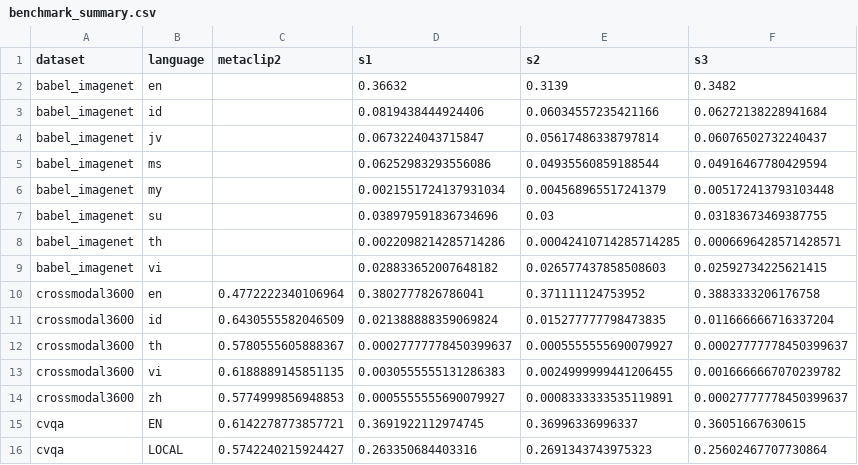
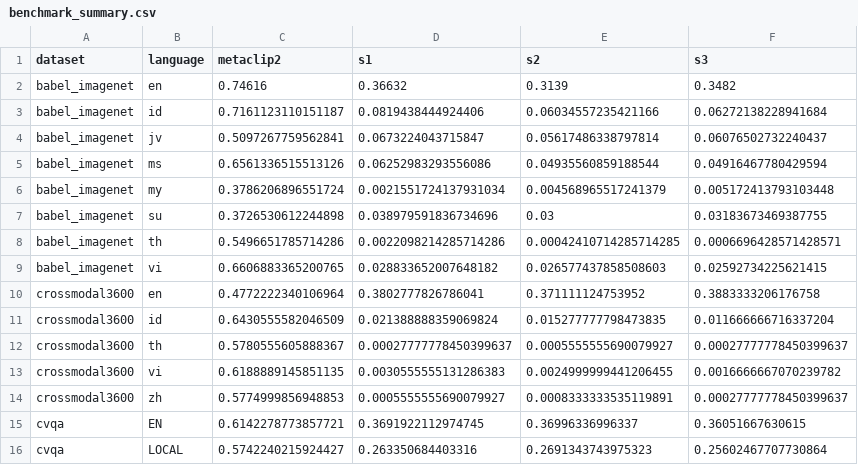
Before and after one commit to fassabilf/CLIP_benchmark, a CSV file: runs/results/benchmark_summary.csv, drawn as a sheet; only a part is shown; the diff covers the shown part only.

Commit message:
results: MetaCLIP-2 fill-in (imagenet1k + babel + flickr30k-200 + xtd200)
Adds h_metaclip2_rest.sh sbatch (BS=384, A100-40GB) and the 26 new JSON
outputs for MetaCLIP-2 worldwide H/14 across the missing datasets that
the student sweeps already covered. Updates benchmark_summary.csv with
full 4-model × dataset × language pivot.

MetaCLIP-2 numbers reproduced:
  imagenet1k acc1 = 0.813
  XM3600 R@1 en/id/th/vi/zh = 0.48/0.64/0.58/0.62/0.58
  CVQA EN/LOCAL = 0.61/0.57
  flickr30k-200 R@1 eng_Latn = 0.84
  xtd200 R@1 eng_Latn = 0.72

```diff
--- a/runs/results/benchmark_summary.csv
+++ b/runs/results/benchmark_summary.csv
@@ -1,10 +1,10 @@
 dataset,language,metaclip2,s1,s2,s3
-babel_imagenet,en,,0.36632,0.3139,0.3482
-babel_imagenet,id,,0.0819438444924406,0.06034557235421166,0.06272138228941684
-babel_imagenet,jv,,0.0673224043715847,0.05617486338797814,0.06076502732240437
-babel_imagenet,ms,,0.06252983293556086,0.04935560859188544,0.04916467780429594
-babel_imagenet,my,,0.0021551724137931034,0.004568965517241379,0.005172413793103448
-babel_imagenet,su,,0.038979591836734696,0.03,0.03183673469387755
-babel_imagenet,th,,0.0022098214285714286,0.00042410714285714285,0.0006696428571428571
-babel_imagenet,vi,,0.028833652007648182,0.026577437858508603,0.02592734225621415
+babel_imagenet,en,0.74616,0.36632,0.3139,0.3482
+babel_imagenet,id,0.7161123110151187,0.0819438444924406,0.06034557235421166,0.06272138228941684
+babel_imagenet,jv,0.5097267759562841,0.0673224043715847,0.05617486338797814,0.06076502732240437
+babel_imagenet,ms,0.6561336515513126,0.06252983293556086,0.04935560859188544,0.04916467780429594
+babel_imagenet,my,0.3786206896551724,0.0021551724137931034,0.004568965517241379,0.005172413793103448
+babel_imagenet,su,0.3726530612244898,0.038979591836734696,0.03,0.03183673469387755
+babel_imagenet,th,0.5496651785714286,0.0022098214285714286,0.00042410714285714285,0.0006696428571428571
+babel_imagenet,vi,0.6606883365200765,0.028833652007648182,0.026577437858508603,0.02592734225621415
 crossmodal3600,en,0.4772222340106964,0.3802777826786041,0.371111124753952,0.3883333206176758
```
Also changed, not shown: 17 edited cells elsewhere in this file, 26 other files.
